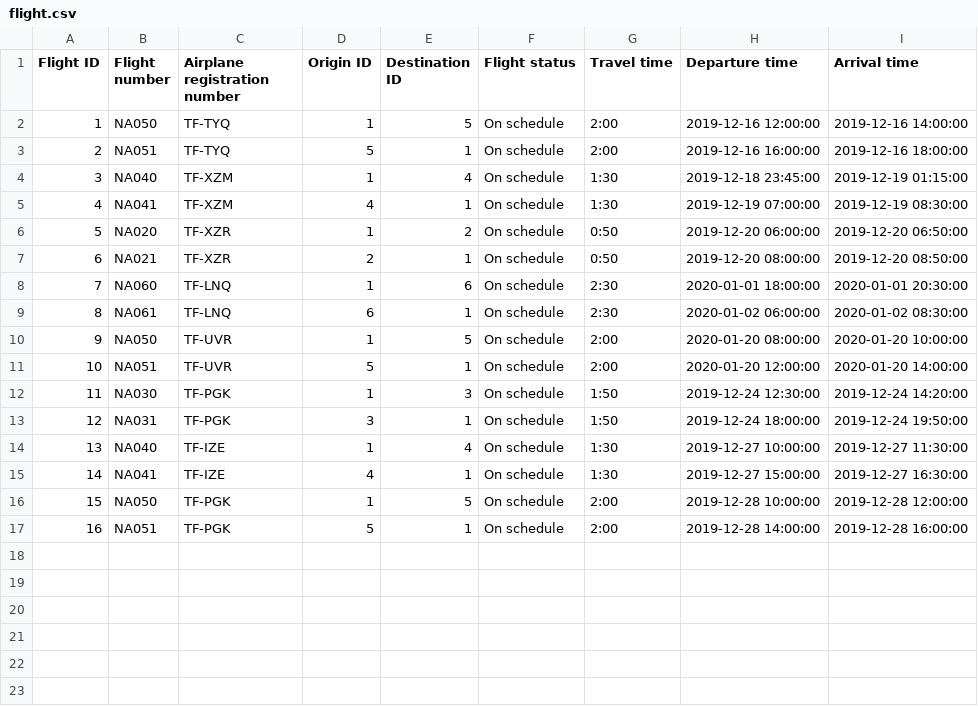
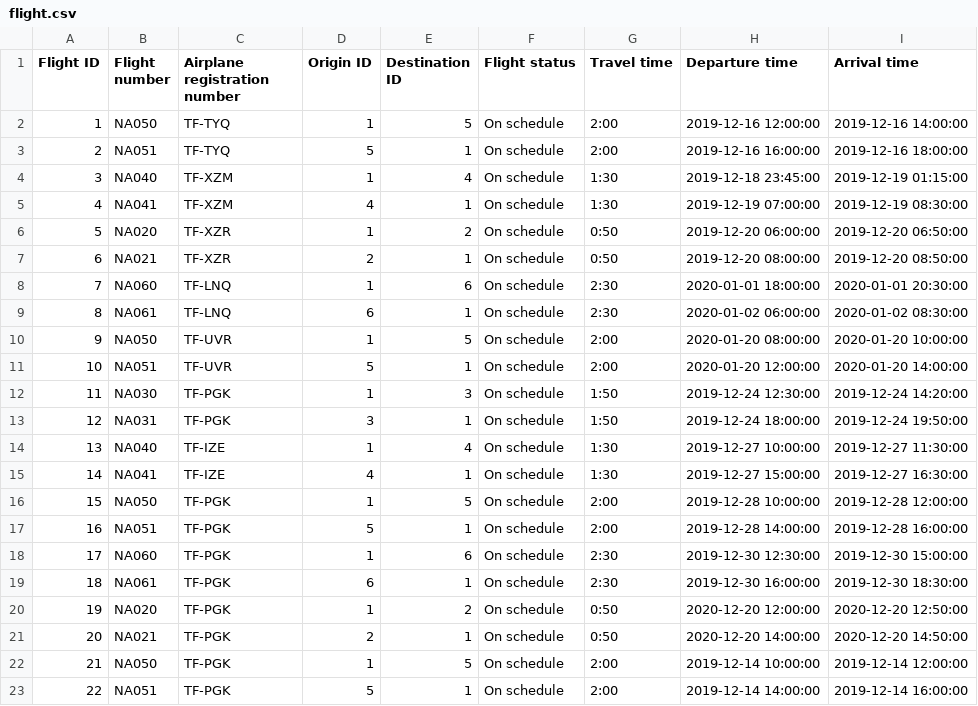
Before and after one commit to TheRobertSnow/HR_Dropouts, a CSV file: NaN_Air/DataFiles/flight.csv, drawn as a sheet; the diff names each change by its address in the sheet, - before the commit and + after, or states it on an @@ line.

```diff
--- a/NaN_Air/DataFiles/flight.csv
+++ b/NaN_Air/DataFiles/flight.csv
+row 18: 17 | NA060 | TF-PGK | 1 | 6 | On schedule | 2:30 | 2019-12-30 12:30:00 | 2019-12-30 15:00:00
+row 19: 18 | NA061 | TF-PGK | 6 | 1 | On schedule | 2:30 | 2019-12-30 16:00:00 | 2019-12-30 18:30:00
+row 20: 19 | NA020 | TF-PGK | 1 | 2 | On schedule | 0:50 | 2020-12-20 12:00:00 | 2020-12-20 12:50:00
+row 21: 20 | NA021 | TF-PGK | 2 | 1 | On schedule | 0:50 | 2020-12-20 14:00:00 | 2020-12-20 14:50:00
+row 22: 21 | NA050 | TF-PGK | 1 | 5 | On schedule | 2:00 | 2019-12-14 10:00:00 | 2019-12-14 12:00:00
+row 23: 22 | NA051 | TF-PGK | 5 | 1 | On schedule | 2:00 | 2019-12-14 14:00:00 | 2019-12-14 16:00:00
```
Also changed, not shown: NaN_Air/DataFiles/voyage.csv, 1 other file.
